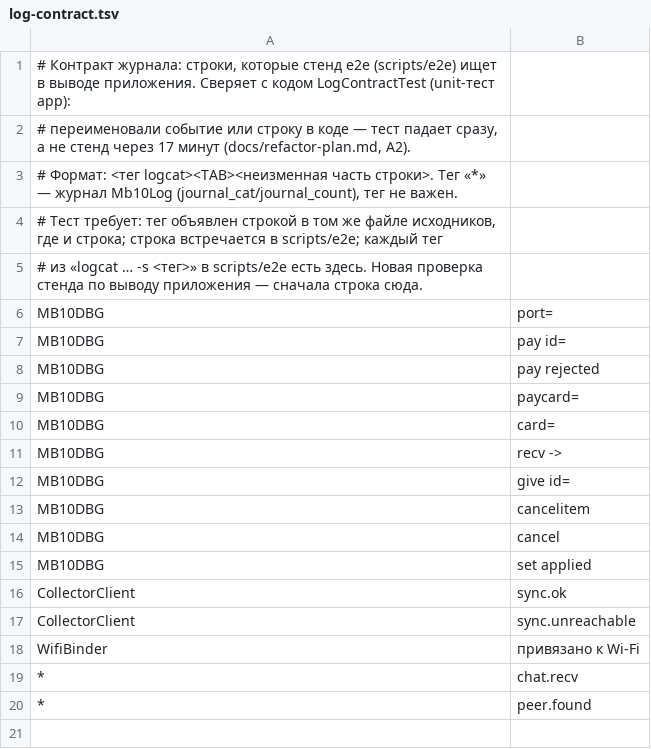
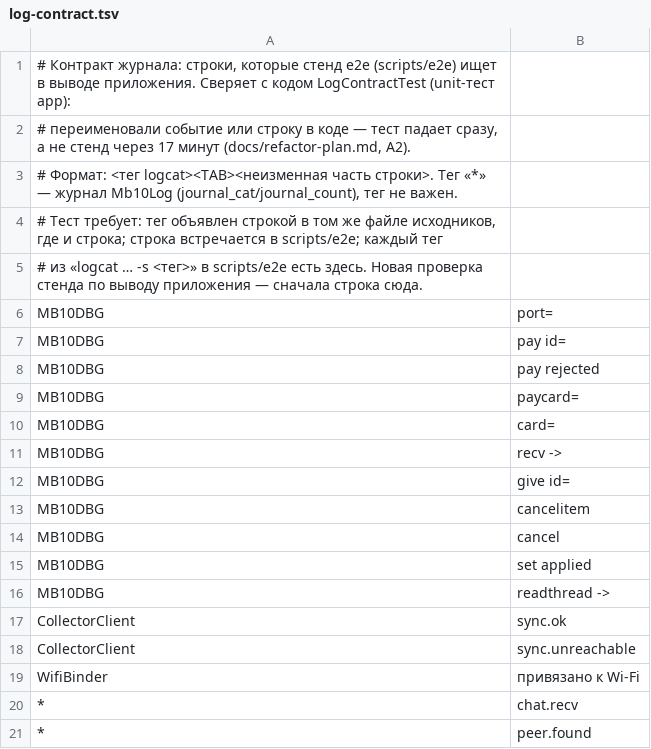
Before and after one commit to Gornist/megablock10, a TSV file: scripts/e2e/log-contract.tsv, drawn as a sheet.

```diff
--- a/scripts/e2e/log-contract.tsv
+++ b/scripts/e2e/log-contract.tsv
@@ -15,2 +15,3 @@ MB10DBG	cancel
 MB10DBG	set applied
+MB10DBG	readthread ->
 CollectorClient	sync.ok
```
Also changed, not shown: 5 other files.
